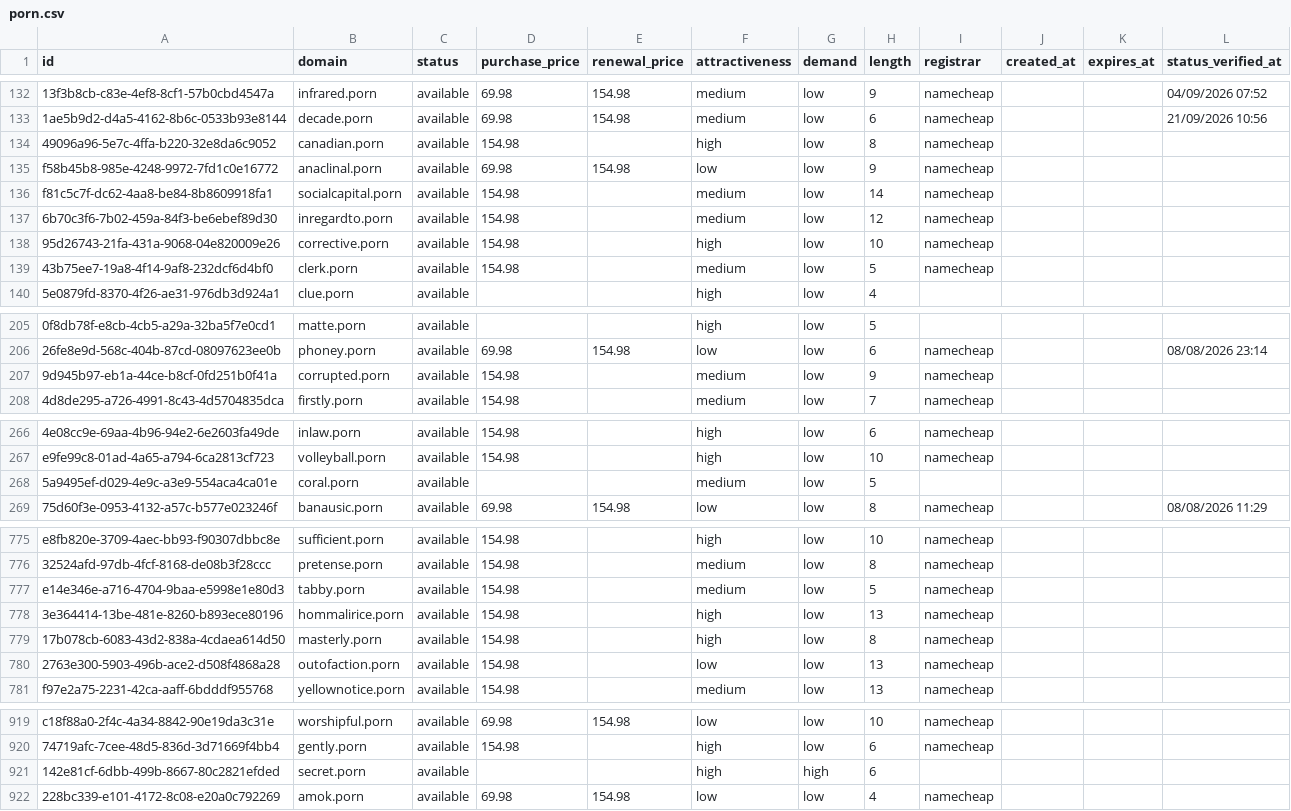
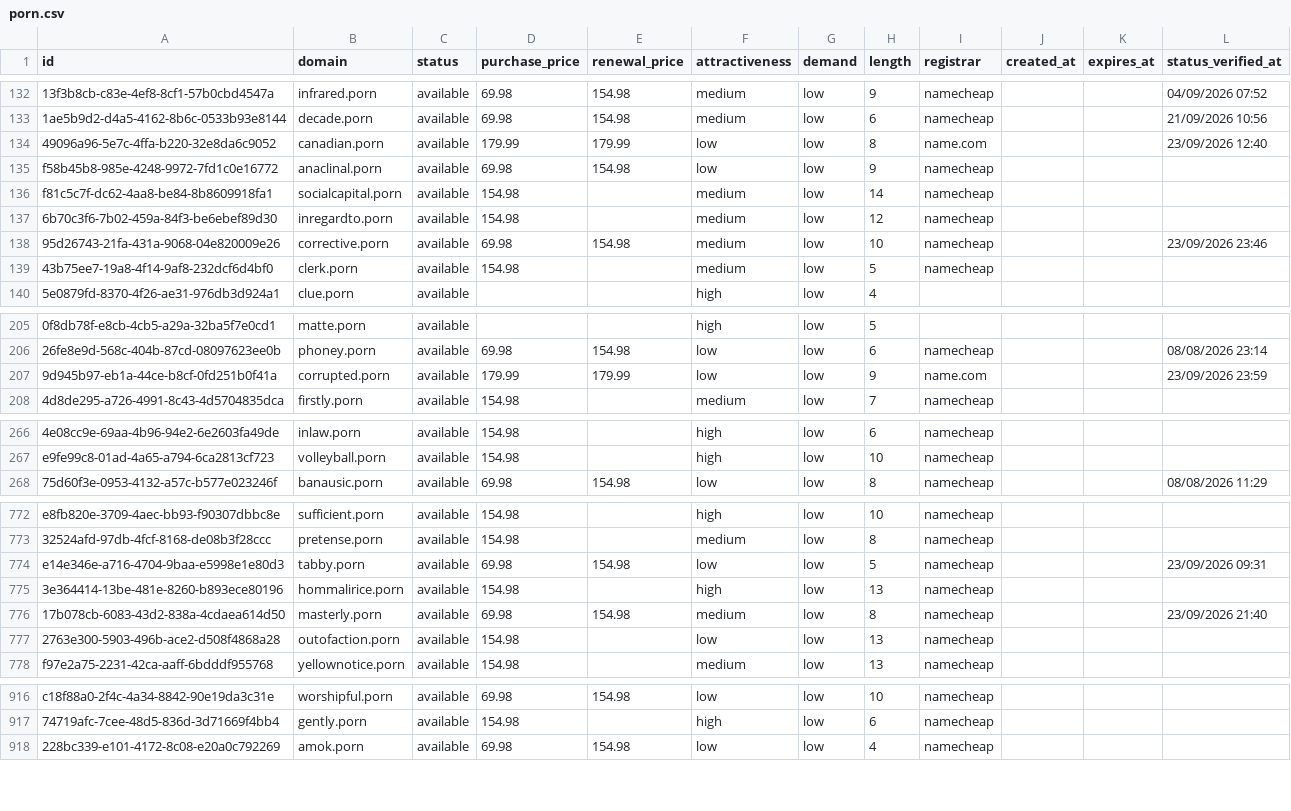
Before and after one commit to UniqueDomains/porn-oneword-domains, a CSV file: porn.csv, drawn as a sheet; only a part is shown, gaps mark what is left out; removed rows and columns are numbered as before the commit, all else as after; the diff covers the shown part only; the diff names each change by its address in the sheet, - before the commit and + after, or states it on an @@ line.

```diff
--- a/porn.csv
+++ b/porn.csv
-D134 (purchase_price): 154.98
+D134 (purchase_price): 179.99
-E134 (renewal_price): (empty)
+E134 (renewal_price): 179.99
-F134 (attractiveness): high
+F134 (attractiveness): low
-I134 (registrar): namecheap
+I134 (registrar): name.com
-L134 (status_verified_at): (empty)
+L134 (status_verified_at): 23/09/2026 12:40
-D138 (purchase_price): 154.98
+D138 (purchase_price): 69.98
-E138 (renewal_price): (empty)
+E138 (renewal_price): 154.98
-F138 (attractiveness): high
+F138 (attractiveness): medium
-L138 (status_verified_at): (empty)
+L138 (status_verified_at): 23/09/2026 23:46
-D207 (purchase_price): 154.98
+D207 (purchase_price): 179.99
-E207 (renewal_price): (empty)
+E207 (renewal_price): 179.99
-F207 (attractiveness): medium
+F207 (attractiveness): low
-I207 (registrar): namecheap
+I207 (registrar): name.com
-L207 (status_verified_at): (empty)
+L207 (status_verified_at): 23/09/2026 23:59
-row 268: 5a9495ef-d029-4e9c-a3e9-554aca4ca01e | coral.porn | available |  |  | medium | low | 5
-D774 (purchase_price): 154.98
+D774 (purchase_price): 69.98
-E774 (renewal_price): (empty)
+E774 (renewal_price): 154.98
-F774 (attractiveness): medium
+F774 (attractiveness): low
-L774 (status_verified_at): (empty)
+L774 (status_verified_at): 23/09/2026 09:31
-D776 (purchase_price): 154.98
+D776 (purchase_price): 69.98
-E776 (renewal_price): (empty)
+E776 (renewal_price): 154.98
-F776 (attractiveness): high
+F776 (attractiveness): medium
-L776 (status_verified_at): (empty)
+L776 (status_verified_at): 23/09/2026 21:40
-row 921: 142e81cf-6dbb-499b-8667-80c2821efded | secret.porn | available |  |  | high | high | 6
```
Also changed, not shown: 4 added rows, 2 removed rows and 98 edited cells elsewhere in this file, 4 other files.
